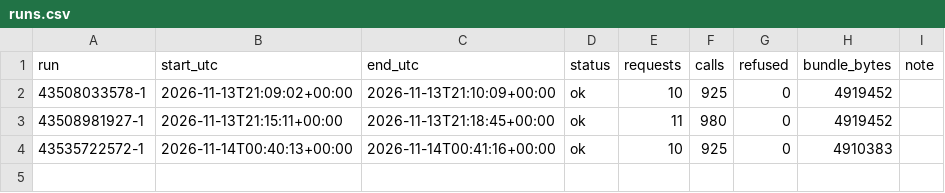
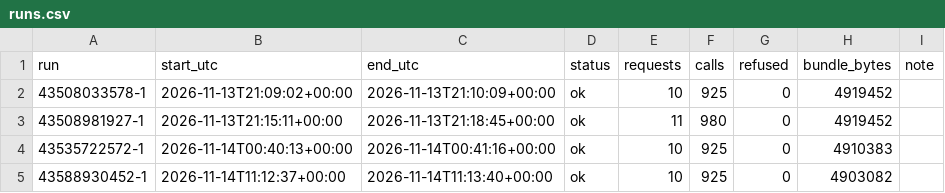
Before and after one commit to Alessandro-Lica/hikebuddy-weather, a CSV file: stats/runs.csv, drawn as a sheet; the diff names each change by its address in the sheet, - before the commit and + after, or states it on an @@ line.

```diff
--- a/stats/runs.csv
+++ b/stats/runs.csv
+row 5: 43588930452-1 | 2026-11-14T11:12:37+00:00 | 2026-11-14T11:13:40+00:00 | ok | 10 | 925 | 0 | 4903082
```
Also changed, not shown: stats/requests.csv, 1 other file.
